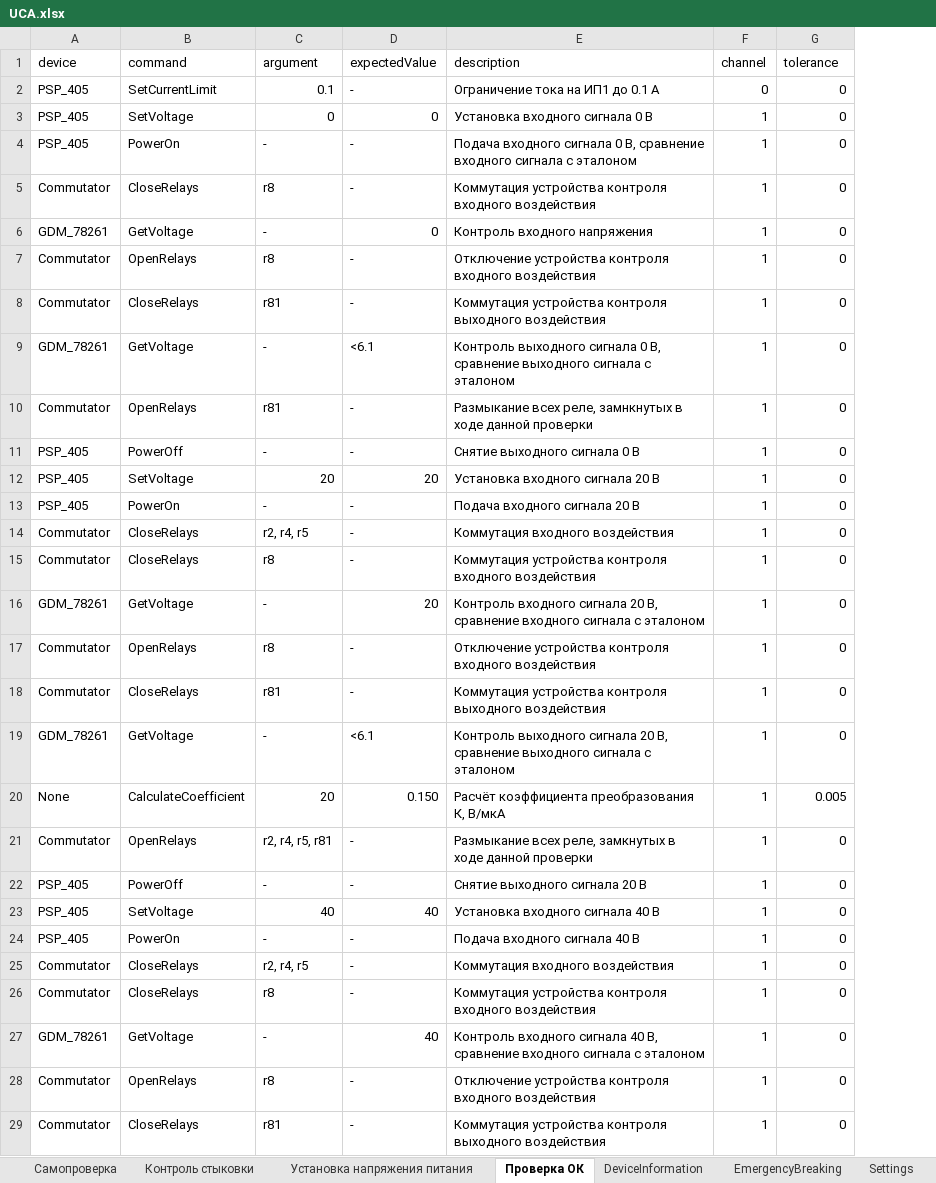
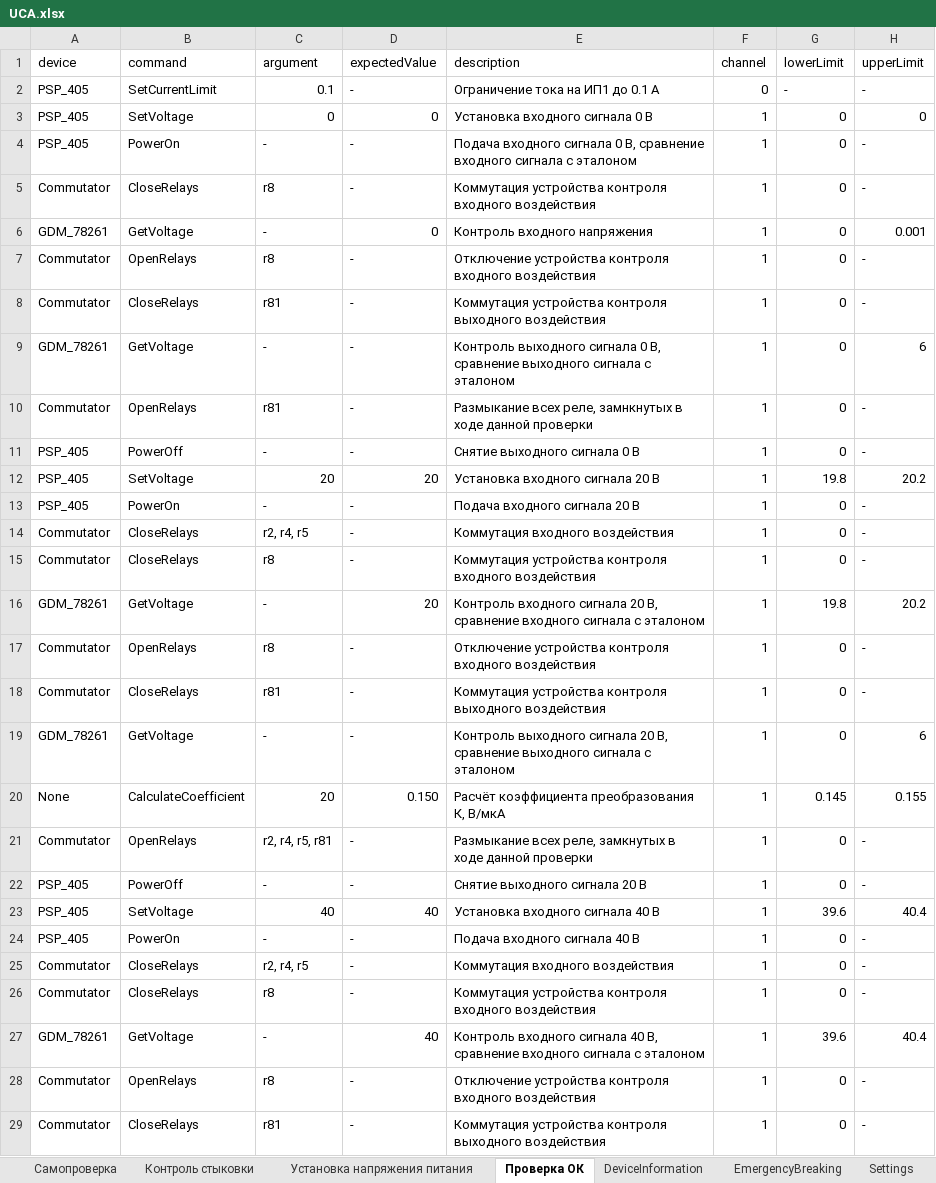
Before and after one commit to storonniy/UCA, an Excel workbook: USA/Tables/UCA.xlsx, sheet Проверка ОК, drawn as a sheet; only a part is shown; values as stored, in another font and other column widths than the file's, no cell formats; the diff covers the shown part only; the diff names each change by its address in the sheet, - before the commit and + after, or states it on an @@ line.

```diff
--- a/USA/Tables/UCA.xlsx (sheet Проверка ОК)
+++ b/USA/Tables/UCA.xlsx (sheet Проверка ОК)
+column H (upperLimit), rows 2-29: - | 0 | - | - | 0.001 | - | - | 6 | - | - | 20.2 | - | - | - | 20.2 | - | - | 6 | 0.155 | - | - | 40.4 | - | - | - | 40.4 | - | -
-G1: tolerance
+G1: lowerLimit
-G2 (lowerLimit): 0
+G2 (lowerLimit): -
-D9 (expectedValue): <6.1
+D9 (expectedValue): -
-G12 (lowerLimit): 0
+G12 (lowerLimit): 19.8
-G16 (lowerLimit): 0
+G16 (lowerLimit): 19.8
-D19 (expectedValue): <6.1
+D19 (expectedValue): -
-G20 (lowerLimit): 0.005
+G20 (lowerLimit): 0.145
-G23 (lowerLimit): 0
+G23 (lowerLimit): 39.6
-G27 (lowerLimit): 0
+G27 (lowerLimit): 39.6
```
Also changed, not shown: 149 edited cells elsewhere in this sheet, sheet Самопроверка, sheet Установка напряжения питания, sheet Контроль стыковки, sheet DeviceInformation, sheet EmergencyBreaking, cell formats, USA/UCA.xlsx, 9 other files.
